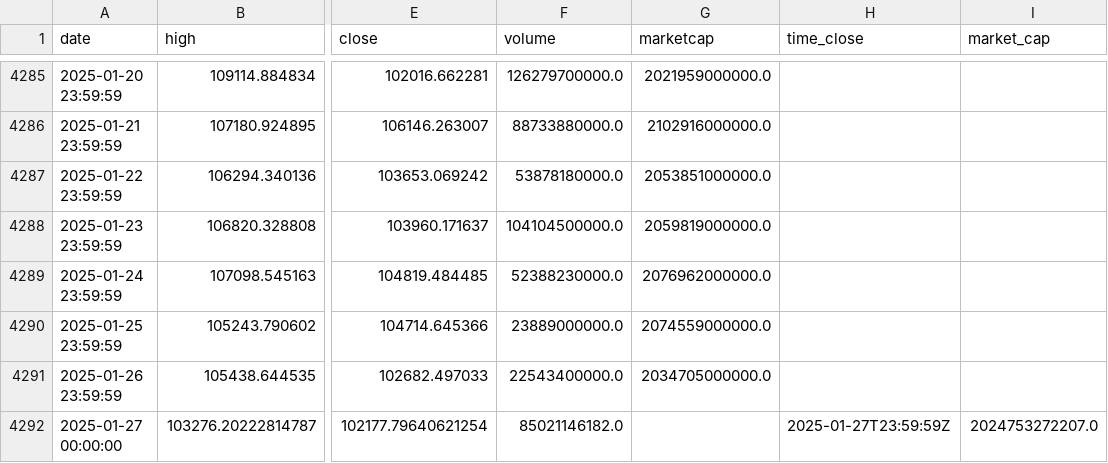
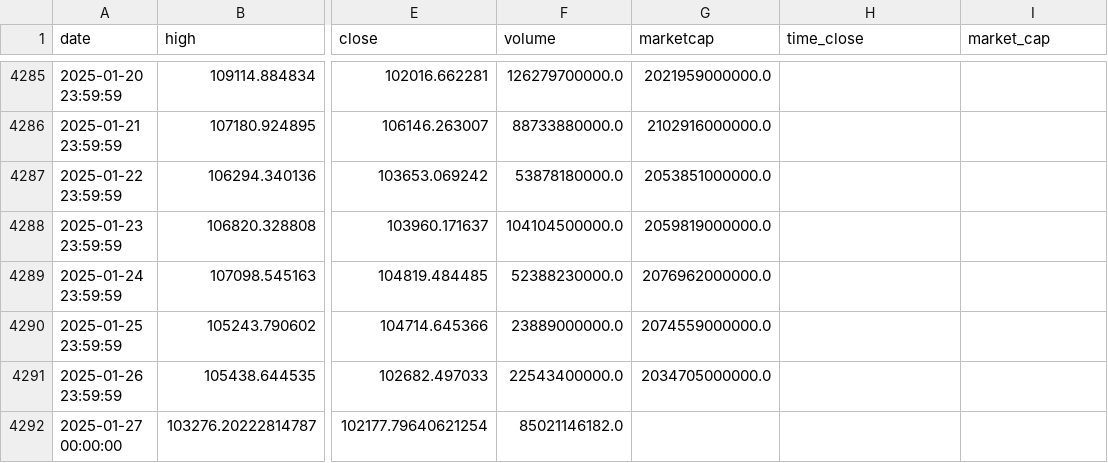
Before and after one commit to dlzcods/btc-prices-prediction, a CSV file: data/btc_historical_data.csv, drawn as a sheet; only a part is shown, gaps mark what is left out; the diff names each change by its address in the sheet, - before the commit and + after, or states it on an @@ line.

Commit message:
delete unnecessary data

```diff
--- a/data/btc_historical_data.csv
+++ b/data/btc_historical_data.csv
-H4292 (time_close): 2025-01-27T23:59:59Z
+H4292 (time_close): (empty)
-I4292 (market_cap): 2024753272207.0
+I4292 (market_cap): (empty)
```
